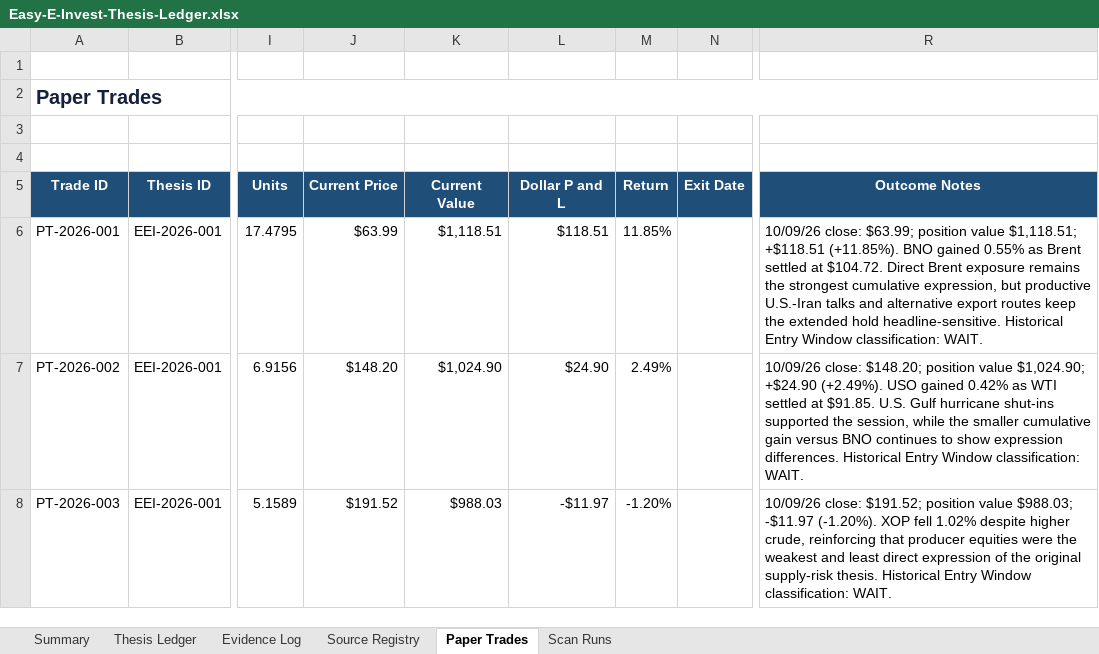
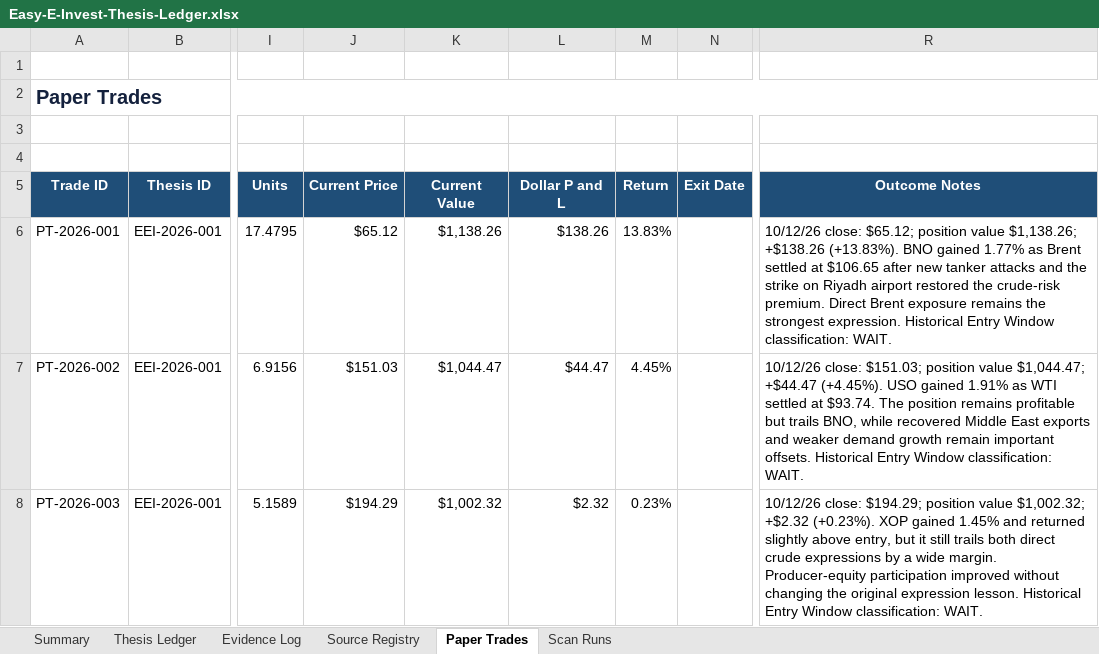
Before and after one commit to john-cosentino/easy-e-invest-dashboard, an Excel workbook: Easy-E-Invest-Thesis-Ledger.xlsx, sheet Paper Trades, drawn as a sheet; only a part is shown, gaps mark what is left out; values as stored, in another font and other column widths than the file's, no borders; table styles not drawn; the diff names each change by its address in the sheet, - before the commit and + after, or states it on an @@ line.

```diff
--- a/Easy-E-Invest-Thesis-Ledger.xlsx (sheet Paper Trades)
+++ b/Easy-E-Invest-Thesis-Ledger.xlsx (sheet Paper Trades)
-J6 (Current Price): $63.99
+J6 (Current Price): $65.12
-K6 (Current Value): $1,118.51
+K6 (Current Value): $1,138.26
-L6 (Dollar P and L): $118.51
+L6 (Dollar P and L): $138.26
-M6 (Return): 11.85%
+M6 (Return): 13.83%
-R6 (Outcome Notes): 10/09/26 close: $63.99; position value $1,118.51; +$118.51 (+11.85%). BNO gained 0.55% as Brent settled at $104.72. Direct Brent exposure remains the strongest cumulative expression, but productive U.S.-Iran talks and alternative export routes keep the extended hold headline-sensitive. Historical Entry…
+R6 (Outcome Notes): 10/12/26 close: $65.12; position value $1,138.26; +$138.26 (+13.83%). BNO gained 1.77% as Brent settled at $106.65 after new tanker attacks and the strike on Riyadh airport restored the crude-risk premium. Direct Brent exposure remains the strongest expression. Historical Entry…
-J7 (Current Price): $148.20
+J7 (Current Price): $151.03
-K7 (Current Value): $1,024.90
+K7 (Current Value): $1,044.47
-L7 (Dollar P and L): $24.90
+L7 (Dollar P and L): $44.47
-M7 (Return): 2.49%
+M7 (Return): 4.45%
-R7 (Outcome Notes): 10/09/26 close: $148.20; position value $1,024.90; +$24.90 (+2.49%). USO gained 0.42% as WTI settled at $91.85. U.S. Gulf hurricane shut-ins supported the session, while the smaller cumulative gain versus BNO continues to show expression differences. Historical Entry…
+R7 (Outcome Notes): 10/12/26 close: $151.03; position value $1,044.47; +$44.47 (+4.45%). USO gained 1.91% as WTI settled at $93.74. The position remains profitable but trails BNO, while recovered Middle East exports and weaker demand growth remain important offsets. Historical Entry…
-J8 (Current Price): $191.52
+J8 (Current Price): $194.29
-K8 (Current Value): $988.03
+K8 (Current Value): $1,002.32
-L8 (Dollar P and L): -$11.97
+L8 (Dollar P and L): $2.32
-M8 (Return): -1.20%
+M8 (Return): 0.23%
-R8 (Outcome Notes): 10/09/26 close: $191.52; position value $988.03; -$11.97 (-1.20%). XOP fell 1.02% despite higher crude, reinforcing that producer equities were the weakest and least direct expression of the original supply-risk thesis. Historical Entry…
+R8 (Outcome Notes): 10/12/26 close: $194.29; position value $1,002.32; +$2.32 (+0.23%). XOP gained 1.45% and returned slightly above entry, but it still trails both direct crude expressions by a wide margin. Producer-equity participation improved without changing the original expression lesson. Historical Entry…
```
Also changed, not shown: sheet Evidence Log, sheet Thesis Ledger, sheet Scan Runs, sheet Summary, 1 other file.
